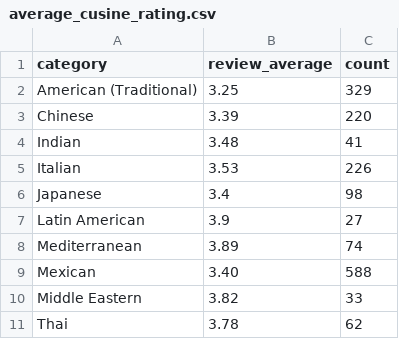
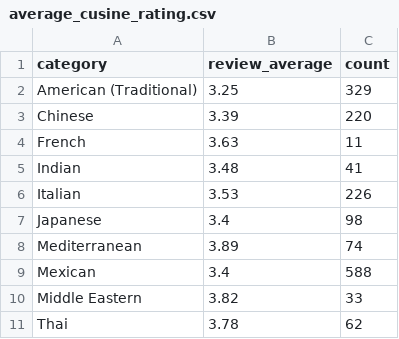
Before and after one commit to KarthigaHari/Cuisine_based_data_visualization, a CSV file: data/average_cusine_rating.csv, drawn as a sheet.

Commit message:
Included french cuisine

```diff
--- a/data/average_cusine_rating.csv
+++ b/data/average_cusine_rating.csv
@@ -3,2 +3,3 @@ American (Traditional),3.25,329
 Chinese,3.39,220
+French,3.63,11
 Indian,3.48,41
@@ -6,5 +7,4 @@ Italian,3.53,226
 Japanese,3.4,98
-Latin American,3.9,27
 Mediterranean,3.89,74
-Mexican,3.40,588
+Mexican,3.4,588
 Middle Eastern,3.82,33
```
Also changed, not shown: 1 other file.
